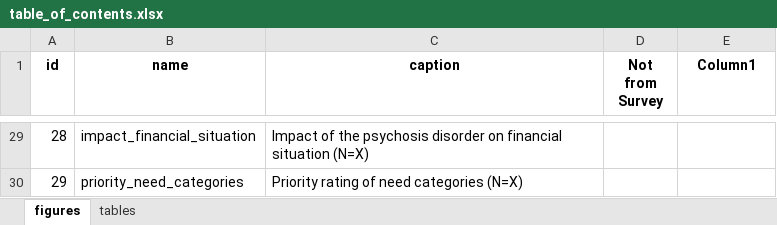
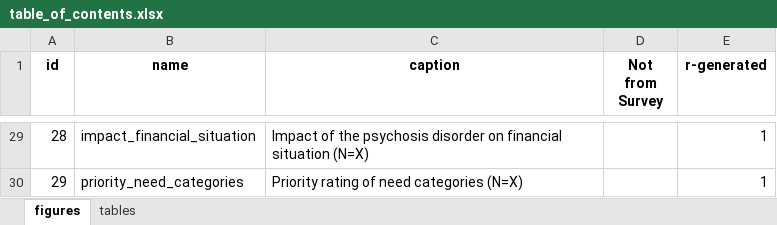
Before and after one commit to sciensanogit/NEED-GQ, an Excel workbook: data/metadata/table_of_contents.xlsx, sheet figures, drawn as a sheet; only a part is shown, gaps mark what is left out; values as stored, in another font and other column widths than the file's, no borders; table styles not drawn; the diff covers the shown part only; the diff names each change by its address in the sheet, - before the commit and + after, or states it on an @@ line.

Commit message:
add reported comorbidities figures

```diff
--- a/data/metadata/table_of_contents.xlsx (sheet figures)
+++ b/data/metadata/table_of_contents.xlsx (sheet figures)
-E1: Column1
+E1: r-generated
-E29:E30 (r-generated): (empty)
+E29:E30 (r-generated): 1
```
Also changed, not shown: 27 edited cells elsewhere in this sheet, 3 other files.
